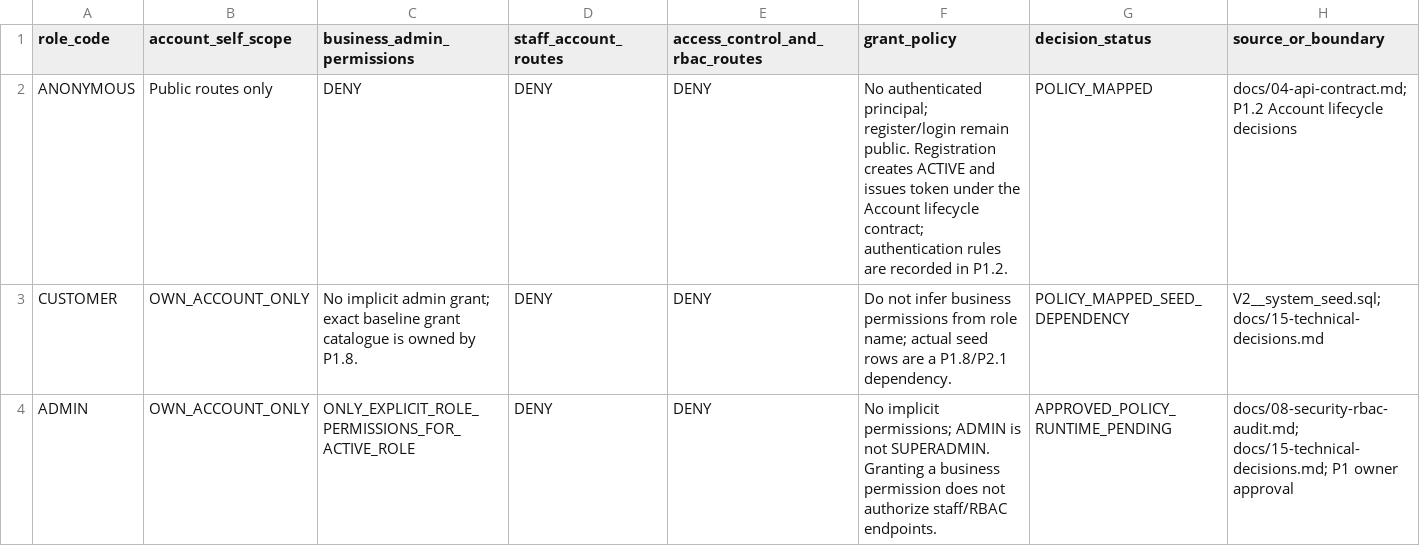
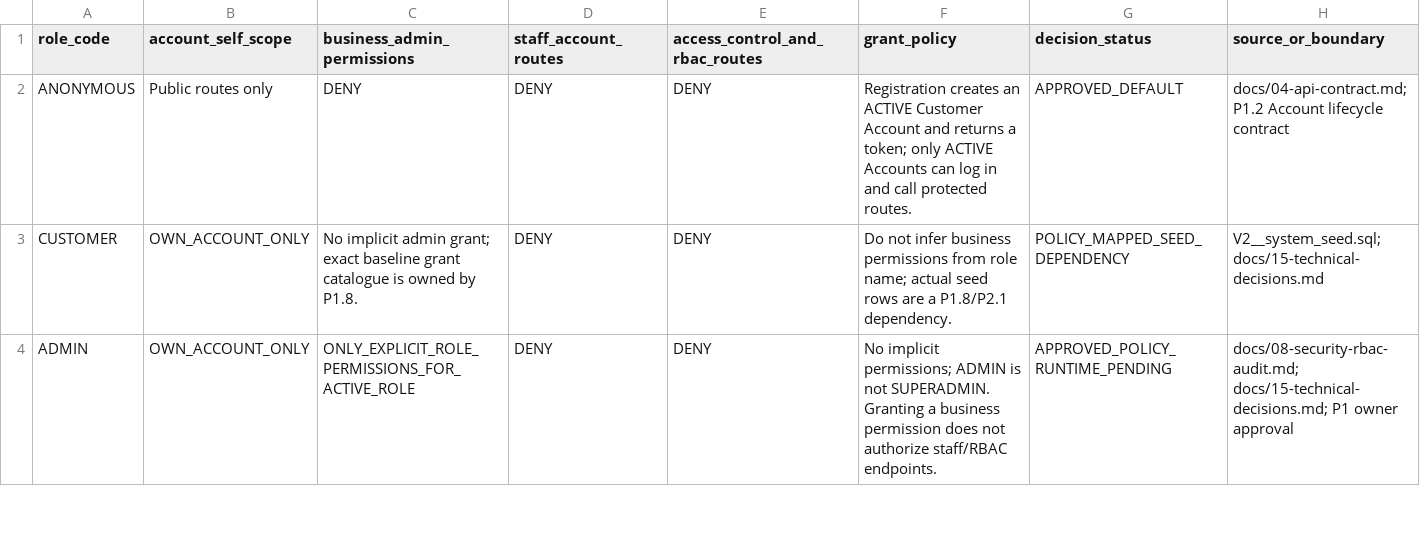
Before and after one commit to quangson2809/FIDO, a CSV file: docs/refactor-v2/p1/P1.2-role-permission-matrix.csv, drawn as a sheet; only a part is shown; the diff covers the shown part only.

Commit message:
docs(p1.2): align P1.2-role-permission-matrix.csv with finalized contract

```diff
--- a/docs/refactor-v2/p1/P1.2-role-permission-matrix.csv
+++ b/docs/refactor-v2/p1/P1.2-role-permission-matrix.csv
@@ -1,3 +1,3 @@
 role_code,account_self_scope,business_admin_permissions,staff_account_routes,access_control_and_rbac_routes,grant_policy,decision_status,source_or_boundary
-ANONYMOUS,Public routes only,DENY,DENY,DENY,No authenticated principal; register/login remain public. Registration creates ACTIVE and issues token under the Account lifecycle contract; authentication rules are recorded in P1.2.,POLICY_MAPPED,docs/04-api-contract.md; P1.2 Account lifecycle decisions
+ANONYMOUS,Public routes only,DENY,DENY,DENY,"Registration creates an ACTIVE Customer Account and returns a token; only ACTIVE Accounts can log in and call protected routes.",APPROVED_DEFAULT,"docs/04-api-contract.md; P1.2 Account lifecycle contract"
 CUSTOMER,OWN_ACCOUNT_ONLY,"No implicit admin grant; exact baseline grant catalogue is owned by P1.8.",DENY,DENY,"Do not infer business permissions from role name; actual seed rows are a P1.8/P2.1 dependency.",POLICY_MAPPED_SEED_DEPENDENCY,"V2__system_seed.sql; docs/15-technical-decisions.md"
```
Also changed, not shown: 3 edited cells elsewhere in this file.
